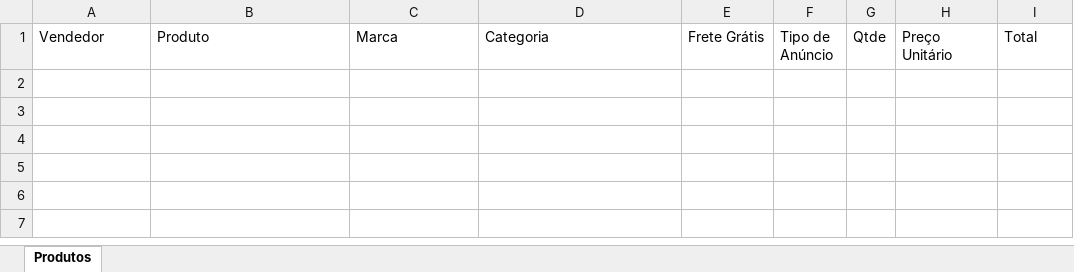
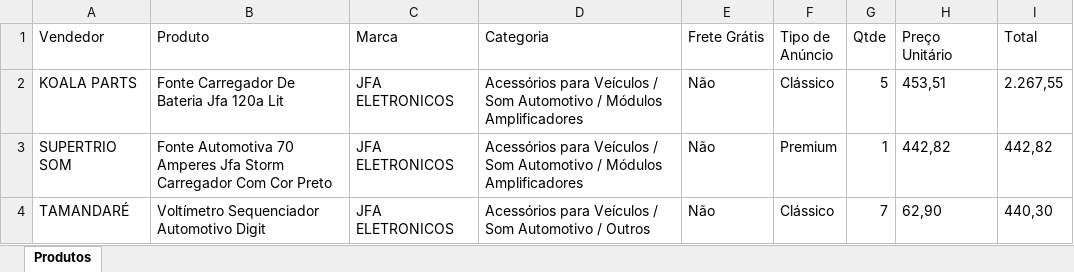
Before and after one commit to ArthurDuarte77/MARKET-SHARE, an Excel workbook: produtos.xlsx, sheet Produtos, drawn as a sheet; values as stored, in another font and other column widths than the file's, no borders; the diff names each change by its address in the sheet, - before the commit and + after, or states it on an @@ line.

```diff
--- a/produtos.xlsx (sheet Produtos)
+++ b/produtos.xlsx (sheet Produtos)
+row 2: KOALA PARTS | Fonte Carregador De Bateria Jfa 120a Lit | JFA ELETRONICOS | Acessórios para Veículos / Som Automotivo / Módulos Amplificadores | Não | Clássico | 5 | 453,51 | 2.267,55
+row 3: SUPERTRIO SOM | Fonte Automotiva 70 Amperes Jfa Storm Carregador Com Cor Preto | JFA ELETRONICOS | Acessórios para Veículos / Som Automotivo / Módulos Amplificadores | Não | Premium | 1 | 442,82 | 442,82
+row 4: TAMANDARÉ | Voltímetro Sequenciador Automotivo Digit | JFA ELETRONICOS | Acessórios para Veículos / Som Automotivo / Outros | Não | Clássico | 7 | 62,90 | 440,30
```
Also changed, not shown: modelos_amfer.xlsx, modelos_jfa.xlsx, 15 other files.
